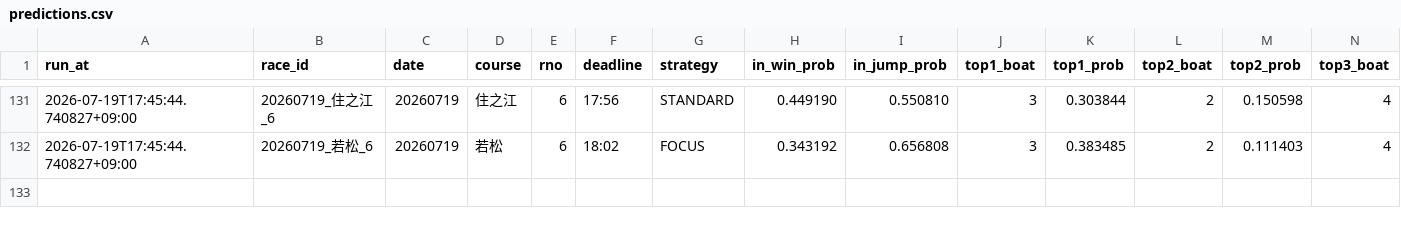
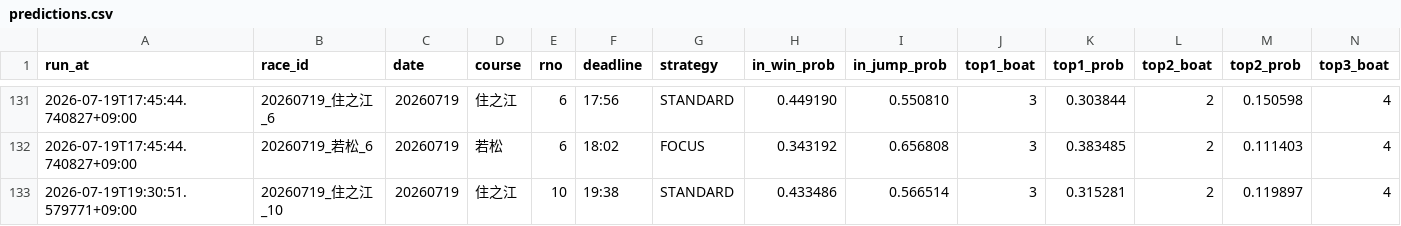
Before and after one commit to kibidanngo3/boatrace_bot, a CSV file: predictions.csv, drawn as a sheet; only a part is shown, gaps mark what is left out; rows hold the shown columns only; the diff names each change by its address in the sheet, - before the commit and + after, or states it on an @@ line.

```diff
--- a/predictions.csv
+++ b/predictions.csv
+row 133: 2026-07-19T19:30:51.579771+09:00 | 20260719_住之江_10 | 20260719 | 住之江 | 10 | 19:38 | STANDARD | 0.433486 | 0.566514 | 3 | 0.315281 | 2 | 0.119897 | 4
```
Also changed, not shown: 2 other files.
